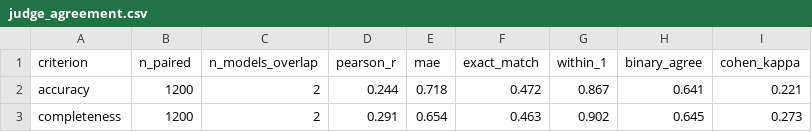
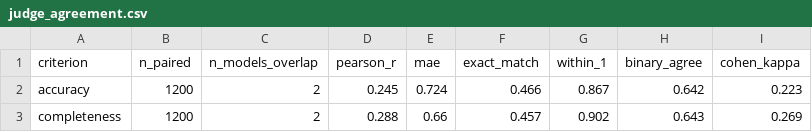
Before and after one commit to sharmapranav25/ApplesVSOranges, a CSV file: outputs/tables/judge_agreement.csv, drawn as a sheet.

```diff
--- a/outputs/tables/judge_agreement.csv
+++ b/outputs/tables/judge_agreement.csv
@@ -1,3 +1,3 @@
 criterion,n_paired,n_models_overlap,pearson_r,mae,exact_match,within_1,binary_agree,cohen_kappa
-accuracy,1200,2,0.244,0.718,0.472,0.867,0.641,0.221
-completeness,1200,2,0.291,0.654,0.463,0.902,0.645,0.273
+accuracy,1200,2,0.245,0.724,0.466,0.867,0.642,0.223
+completeness,1200,2,0.288,0.66,0.457,0.902,0.643,0.269
```
Also changed, not shown: outputs/metrics.csv, outputs/tables/avg_scores.csv, 11 other files.
